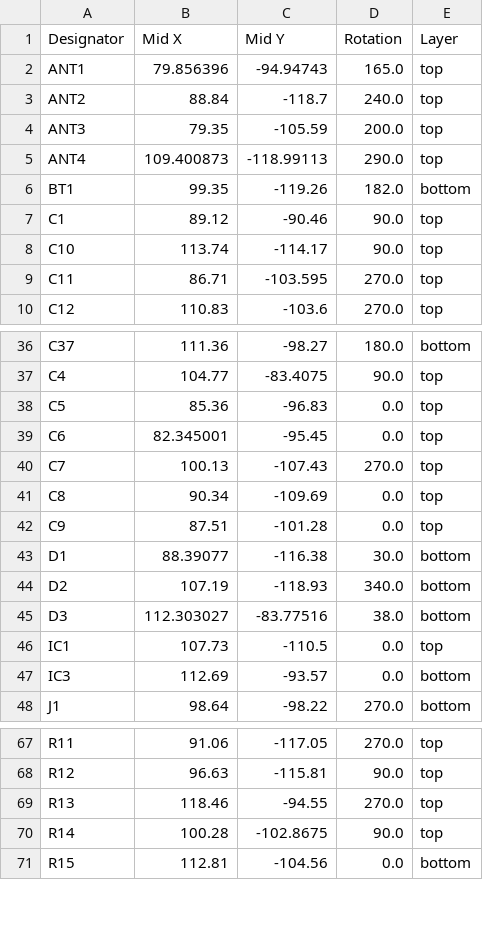
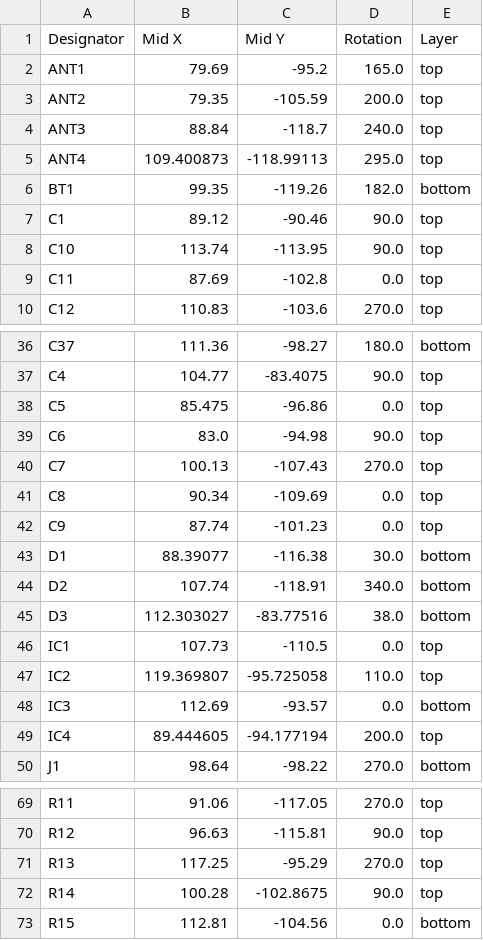
Before and after one commit to Uspizig/SI4375LoRaRadio, a CSV file: Kicad/SI4735/production/positions.csv, drawn as a sheet; only a part is shown, gaps mark what is left out; the diff covers the shown part only.

```diff
--- a/Kicad/SI4735/production/positions.csv
+++ b/Kicad/SI4735/production/positions.csv
@@ -1,10 +1,10 @@
 Designator,Mid X,Mid Y,Rotation,Layer
-ANT1,79.856396,-94.94743,165.0,top
-ANT2,88.84,-118.7,240.0,top
-ANT3,79.35,-105.59,200.0,top
-ANT4,109.400873,-118.99113,290.0,top
+ANT1,79.69,-95.2,165.0,top
+ANT2,79.35,-105.59,200.0,top
+ANT3,88.84,-118.7,240.0,top
+ANT4,109.400873,-118.99113,295.0,top
 BT1,99.35,-119.26,182.0,bottom
 C1,89.12,-90.46,90.0,top
-C10,113.74,-114.17,90.0,top
-C11,86.71,-103.595,270.0,top
+C10,113.74,-113.95,90.0,top
+C11,87.69,-102.8,0.0,top
 C12,110.83,-103.6,270.0,top
@@ -37,12 +37,14 @@ C37,111.36,-98.27,180.0,bottom
 C4,104.77,-83.4075,90.0,top
-C5,85.36,-96.83,0.0,top
-C6,82.345001,-95.45,0.0,top
+C5,85.475,-96.86,0.0,top
+C6,83.0,-94.98,90.0,top
 C7,100.13,-107.43,270.0,top
 C8,90.34,-109.69,0.0,top
-C9,87.51,-101.28,0.0,top
+C9,87.74,-101.23,0.0,top
 D1,88.39077,-116.38,30.0,bottom
-D2,107.19,-118.93,340.0,bottom
+D2,107.74,-118.91,340.0,bottom
 D3,112.303027,-83.77516,38.0,bottom
 IC1,107.73,-110.5,0.0,top
+IC2,119.369807,-95.725058,110.0,top
 IC3,112.69,-93.57,0.0,bottom
+IC4,89.444605,-94.177194,200.0,top
 J1,98.64,-98.22,270.0,bottom
@@ -68,3 +70,3 @@ R11,91.06,-117.05,270.0,top
 R12,96.63,-115.81,90.0,top
-R13,118.46,-94.55,270.0,top
+R13,117.25,-95.29,270.0,top
 R14,100.28,-102.8675,90.0,top
```
Also changed, not shown: 17 edited cells elsewhere in this file, Kicad/SI4735/production/bom.csv, Kicad/SI4735/production/designators.csv, 8 other files.
